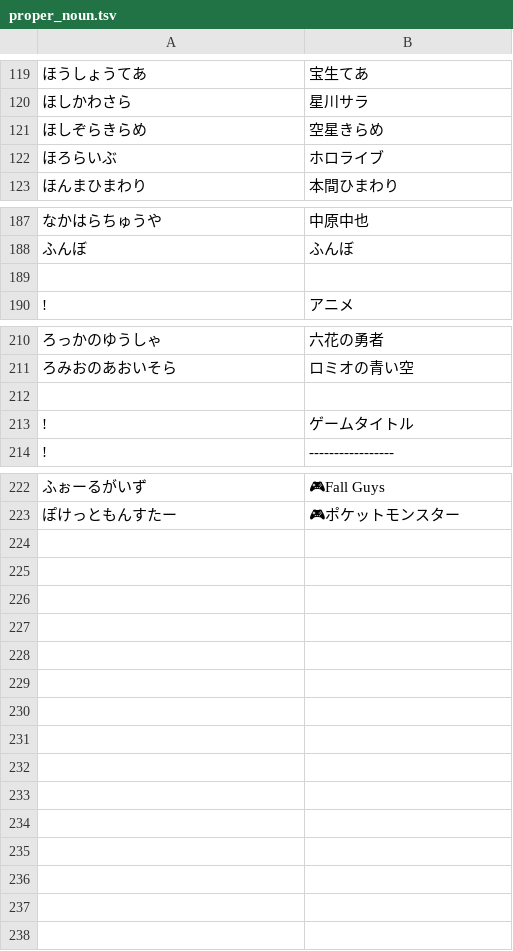
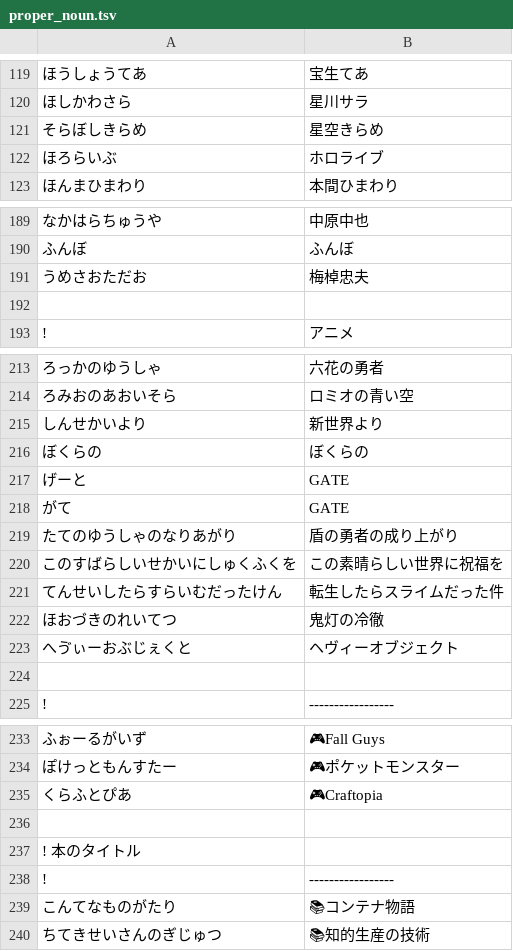
Before and after one commit to aods1004/my-dict, a TSV file: data/proper_noun.tsv, drawn as a sheet; only a part is shown, gaps mark what is left out; the diff covers the shown part only.

```diff
--- a/data/proper_noun.tsv
+++ b/data/proper_noun.tsv
@@ -120,3 +120,3 @@
 ほしかわさら	星川サラ
-ほしぞらきらめ	空星きらめ
+そらぼしきらめ	星空きらめ
 ほろらいぶ	ホロライブ
@@ -188,2 +190,3 @@
 ふんぼ	ふんぼ
+うめさおただお	梅棹忠夫
 
@@ -211,4 +214,12 @@
 ろみおのあおいそら	ロミオの青い空
+しんせかいより	新世界より
+ぼくらの	ぼくらの
+げーと	GATE
+がて	GATE
+たてのゆうしゃのなりあがり	盾の勇者の成り上がり
+このすばらしいせかいにしゅくふくを	この素晴らしい世界に祝福を
+てんせいしたらすらいむだったけん	転生したらスライムだった件
+ほおづきのれいてつ	鬼灯の冷徹
+へゔぃーおぶじぇくと	ヘヴィーオブジェクト
 
-!	ゲームタイトル
 !	-----------------
@@ -223 +234,7 @@
 ぽけっともんすたー	🎮ポケットモンスター
+くらふとぴあ	🎮Craftopia
+
+! 本のタイトル
+!	-----------------
+こんてなものがたり	📚コンテナ物語
+ちてきせいさんのぎじゅつ	📚知的生産の技術
```
Also changed, not shown: 2 added rows and 3 edited cells elsewhere in this file, data/proper_noun_hatebu_ex.tsv, 9 other files.
